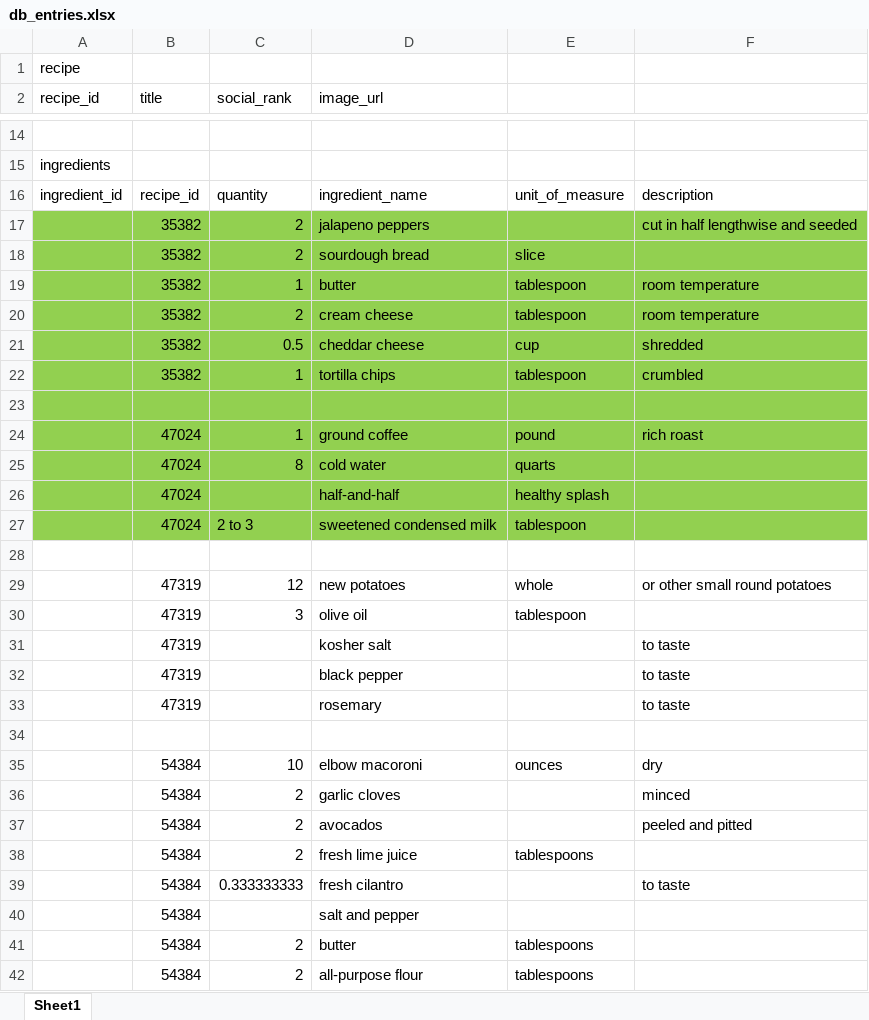
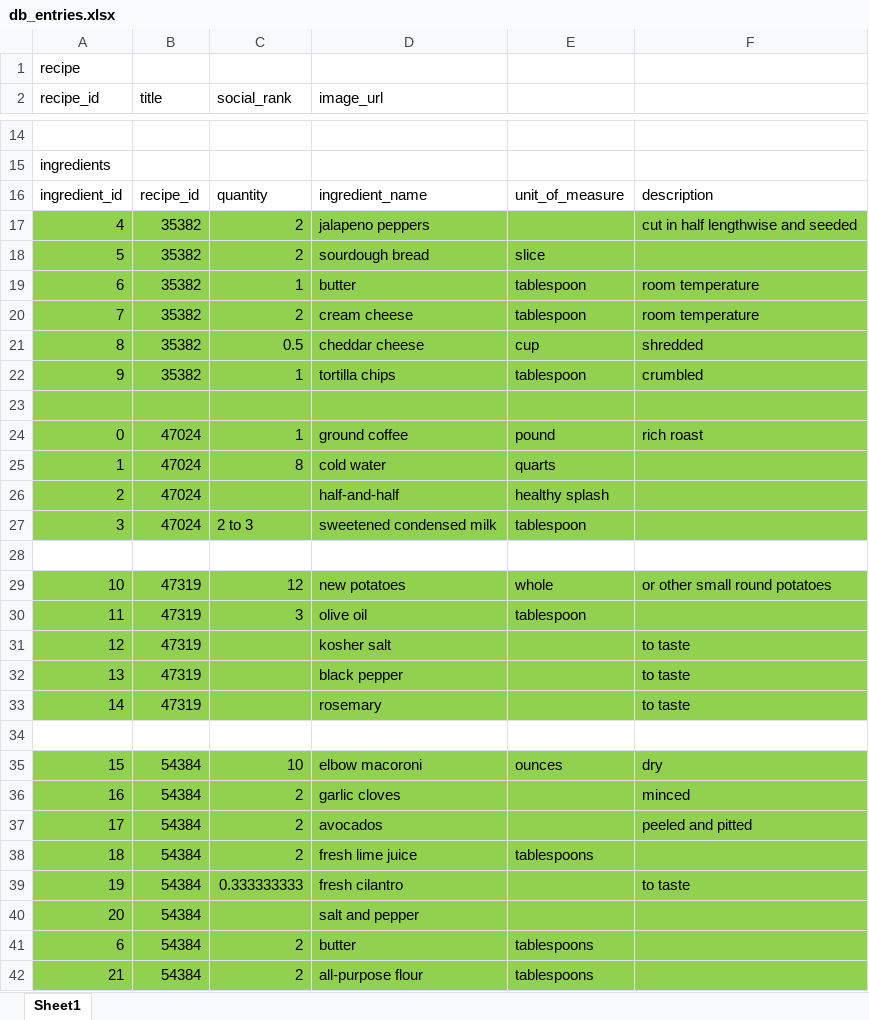
Before and after one commit to bkennedy04/E-commerce, an Excel workbook: documentation/db_entries.xlsx, sheet Sheet1, drawn as a sheet; only a part is shown, gaps mark what is left out; values as stored, in another font and other column widths than the file's, no borders; the diff covers the shown part only; the diff names each change by its address in the sheet, - before the commit and + after, or states it on an @@ line.

Commit message:
Added more entries to db

```diff
--- a/documentation/db_entries.xlsx (sheet Sheet1)
+++ b/documentation/db_entries.xlsx (sheet Sheet1)
-A17 (recipe_id): (empty)
+A17 (recipe_id): 4
-A18 (recipe_id): (empty)
+A18 (recipe_id): 5
-A19 (recipe_id): (empty)
+A19 (recipe_id): 6
-A20 (recipe_id): (empty)
+A20 (recipe_id): 7
-A21 (recipe_id): (empty)
+A21 (recipe_id): 8
-A22 (recipe_id): (empty)
+A22 (recipe_id): 9
-A24 (recipe_id): (empty)
+A24 (recipe_id): 0
-A25 (recipe_id): (empty)
+A25 (recipe_id): 1
-A26 (recipe_id): (empty)
+A26 (recipe_id): 2
-A27 (recipe_id): (empty)
+A27 (recipe_id): 3
-A29 (recipe_id): (empty)
+A29 (recipe_id): 10
-A29:F33 fill: none
+A29:F33 fill: #92D050
-A30 (recipe_id): (empty)
+A30 (recipe_id): 11
-A31 (recipe_id): (empty)
+A31 (recipe_id): 12
-A32 (recipe_id): (empty)
+A32 (recipe_id): 13
-A33 (recipe_id): (empty)
+A33 (recipe_id): 14
-A35 (recipe_id): (empty)
+A35 (recipe_id): 15
-A35:F42 fill: none
+A35:F42 fill: #92D050
-A36 (recipe_id): (empty)
+A36 (recipe_id): 16
-A37 (recipe_id): (empty)
+A37 (recipe_id): 17
-A38 (recipe_id): (empty)
+A38 (recipe_id): 18
-A39 (recipe_id): (empty)
+A39 (recipe_id): 19
-A40 (recipe_id): (empty)
+A40 (recipe_id): 20
-A41 (recipe_id): (empty)
+A41 (recipe_id): 6
-A42 (recipe_id): (empty)
+A42 (recipe_id): 21
```
Also changed, not shown: 18 edited cells and cell formats elsewhere in this sheet, 1 other file.
